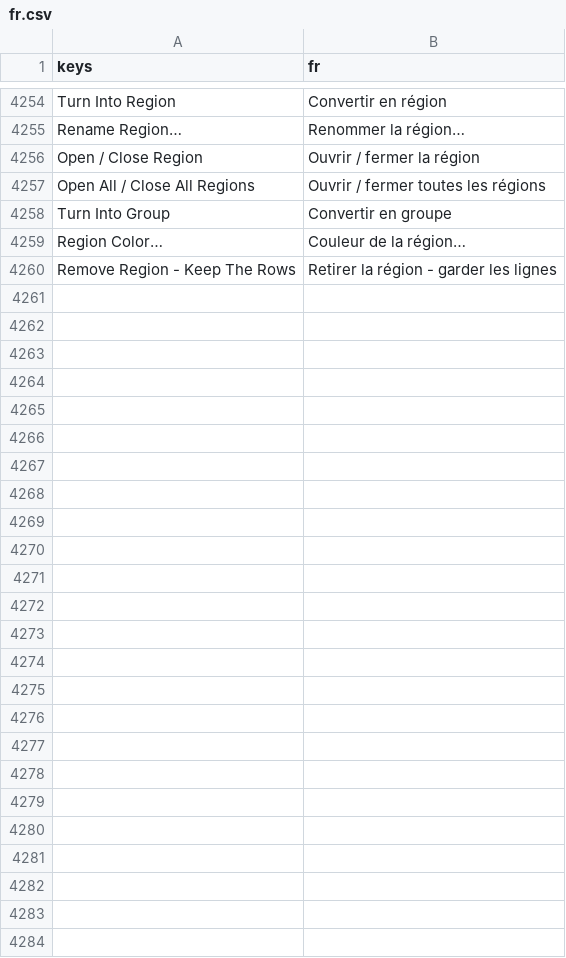
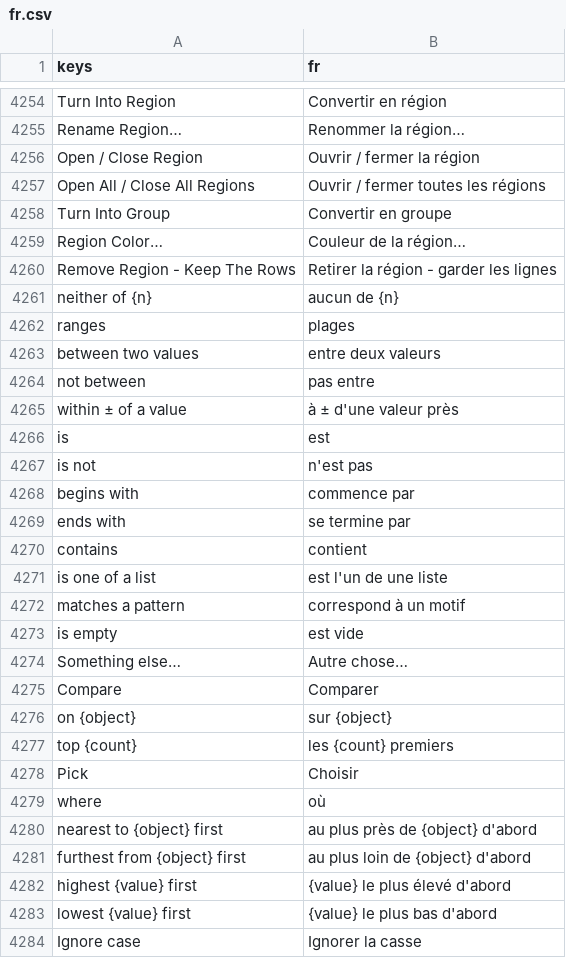
Before and after one commit to SalmanShhh/Godot-EventSheet-Visual-Scripting, a CSV file: addons/eventsheet/translations/fr.csv, drawn as a sheet; only a part is shown, gaps mark what is left out.

```diff
--- a/addons/eventsheet/translations/fr.csv
+++ b/addons/eventsheet/translations/fr.csv
@@ -4284 +4284,25 @@ Region Color…,Couleur de la région…
 Remove Region - Keep The Rows,Retirer la région - garder les lignes
+neither of {n},aucun de {n}
+ranges,plages
+between   two values,entre   deux valeurs
+not between,pas entre
+within ±   of a value,à ±   d'une valeur près
+is,est
+is not,n'est pas
+begins with,commence par
+ends with,se termine par
+contains,contient
+is one of   a list,est l'un de   une liste
+matches   a pattern,correspond à   un motif
+is empty,est vide
+Something else…,Autre chose…
+Compare,Comparer
+on {object},sur {object}
+top {count},les {count} premiers
+Pick,Choisir
+where,où
+nearest to {object} first,au plus près de {object} d'abord
+furthest from {object} first,au plus loin de {object} d'abord
+highest {value} first,{value} le plus élevé d'abord
+lowest {value} first,{value} le plus bas d'abord
+Ignore case,Ignorer la casse
```
Also changed, not shown: addons/eventsheet/translations/de.csv, addons/eventsheet/translations/es.csv, 24 other files.
